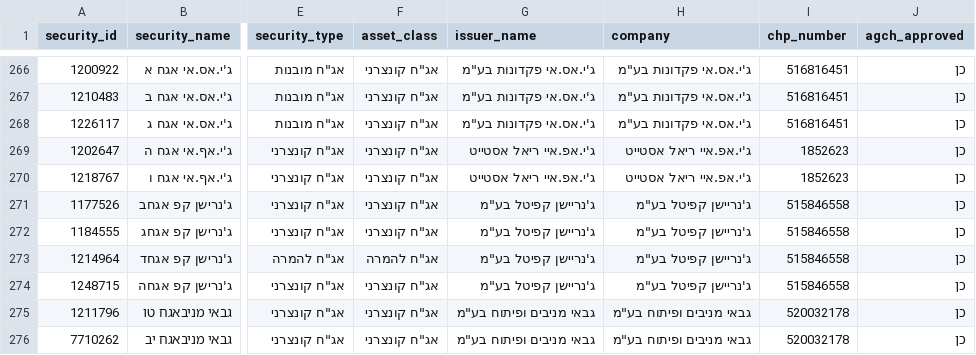
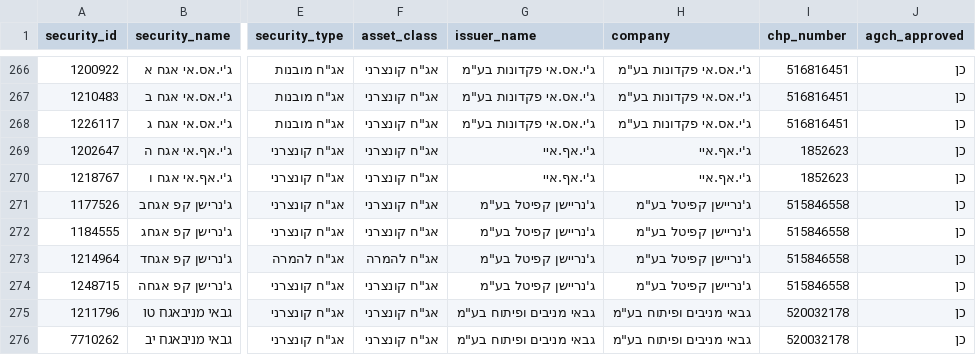
Before and after one commit to Revach123/HARAV_LEVIN, a CSV file: data/bonds_list/bonds_all.csv, drawn as a sheet; only a part is shown, gaps mark what is left out; the diff names each change by its address in the sheet, - before the commit and + after, or states it on an @@ line.

```diff
--- a/data/bonds_list/bonds_all.csv
+++ b/data/bonds_list/bonds_all.csv
-G269:G270 (issuer_name): ג'י.אפ.איי ריאל אסטייט
+G269:G270 (issuer_name): ג'י.אף.איי
-H269:H270 (company): ג'י.אפ.איי ריאל אסטייט
+H269:H270 (company): ג'י.אף.איי
```
Also changed, not shown: data/bonds_list/bonds_general.csv, data/bonds_list/bonds_private.csv, 4 other files.
